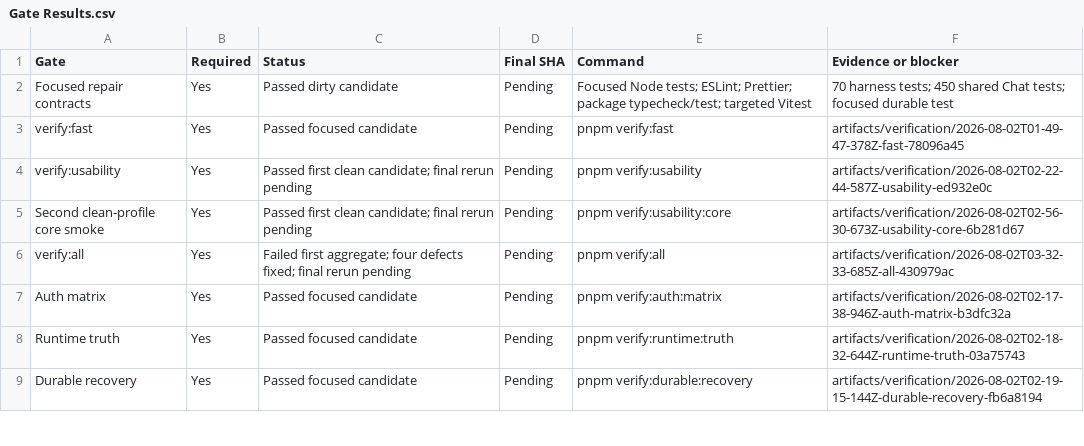
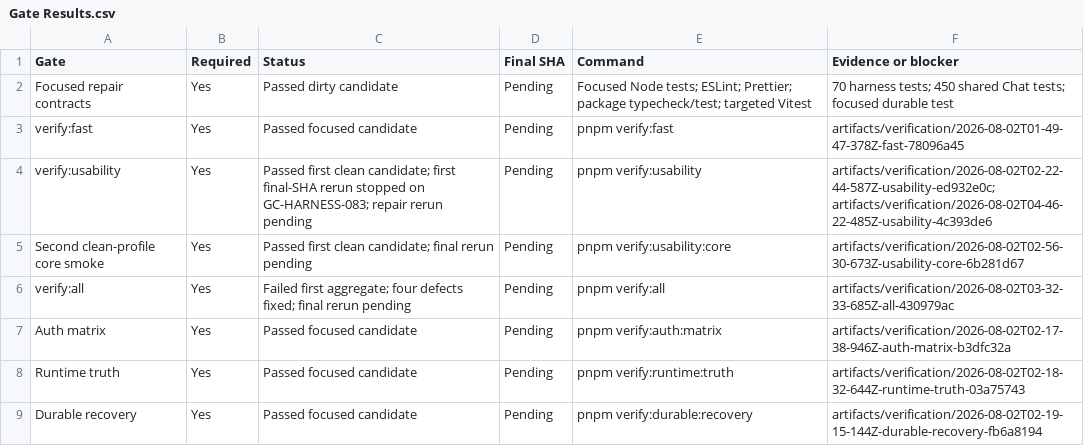
Before and after one commit to goatcitadel/GoatCitadel, a CSV file: docs/qa_pre_qa_usability_2026-08-01/Gate Results.csv, drawn as a sheet; only a part is shown.

```diff
--- a/docs/qa_pre_qa_usability_2026-08-01/Gate Results.csv
+++ b/docs/qa_pre_qa_usability_2026-08-01/Gate Results.csv
@@ -3,3 +3,3 @@ Focused repair contracts,Yes,Passed dirty candidate,Pending,"Focused Node tests;
 verify:fast,Yes,Passed focused candidate,Pending,pnpm verify:fast,artifacts/verification/2026-08-02T01-49-47-378Z-fast-78096a45
-verify:usability,Yes,Passed first clean candidate; final rerun pending,Pending,pnpm verify:usability,artifacts/verification/2026-08-02T02-22-44-587Z-usability-ed932e0c
+verify:usability,Yes,"Passed first clean candidate; first final-SHA rerun stopped on GC-HARNESS-083; repair rerun pending",Pending,pnpm verify:usability,"artifacts/verification/2026-08-02T02-22-44-587Z-usability-ed932e0c; artifacts/verification/2026-08-02T04-46-22-485Z-usability-4c393de6"
 Second clean-profile core smoke,Yes,Passed first clean candidate; final rerun pending,Pending,pnpm verify:usability:core,artifacts/verification/2026-08-02T02-56-30-673Z-usability-core-6b281d67
```
Also changed, not shown: docs/qa_pre_qa_usability_2026-08-01/Defect Ledger.csv, 1 other file.
